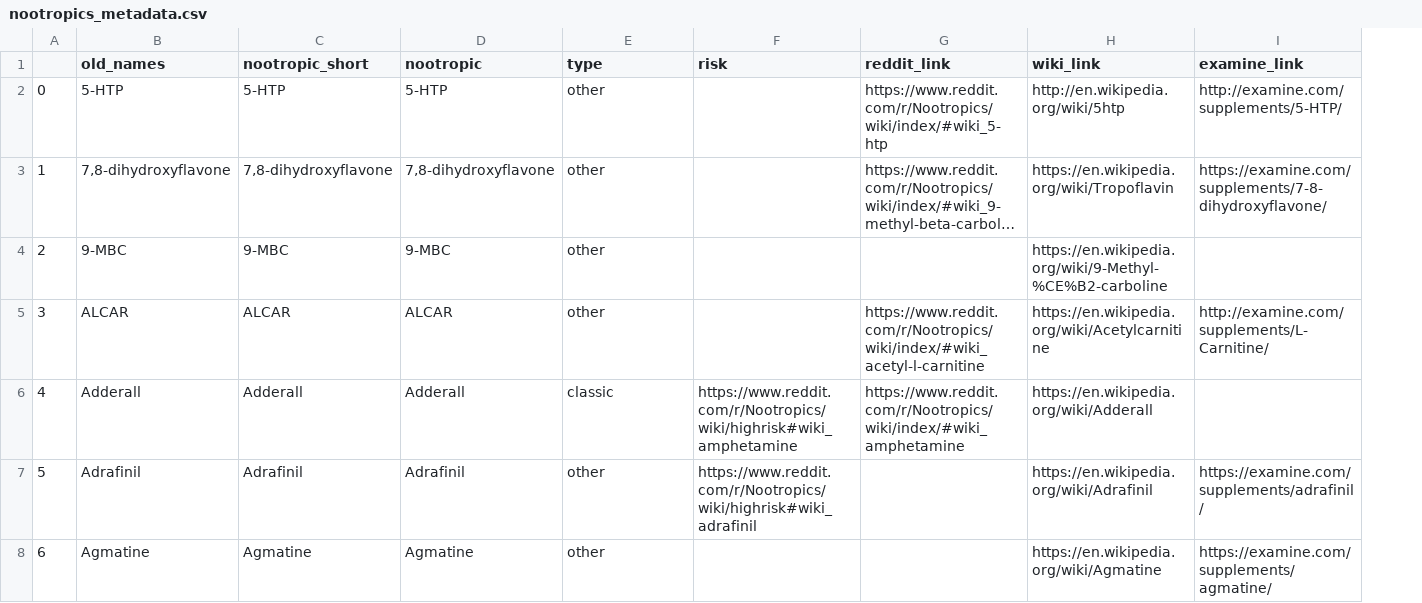
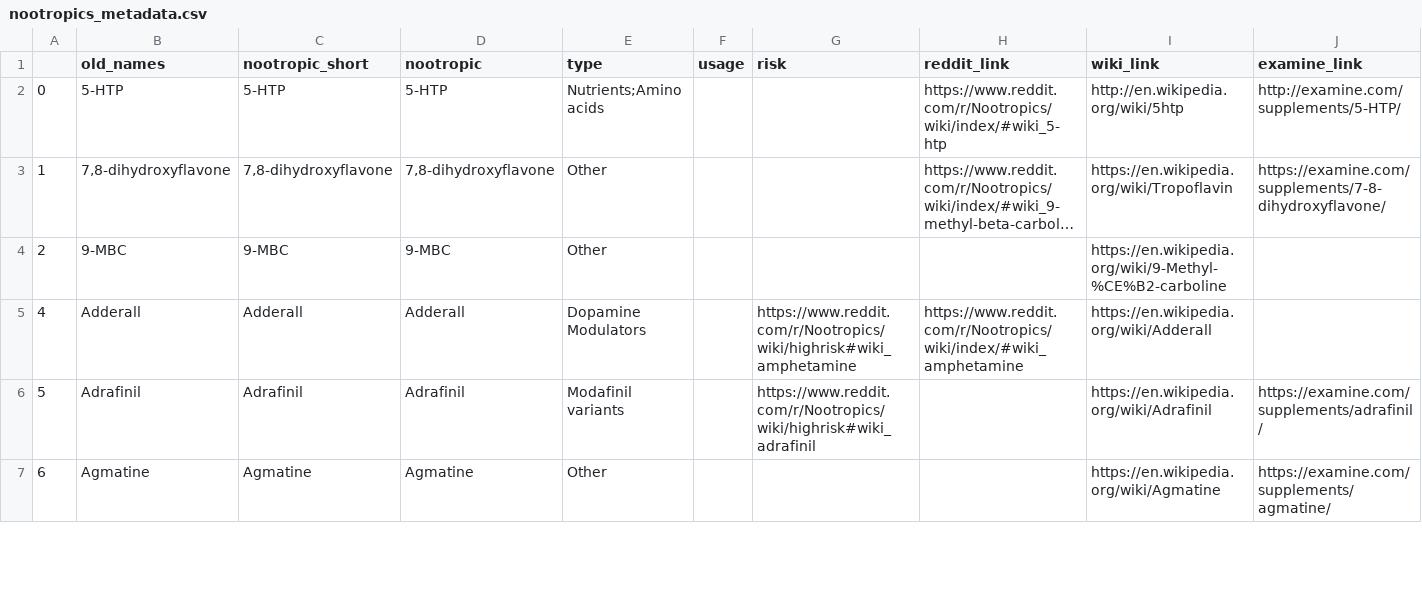
Before and after one commit to LeoGrin/nootroflix, a CSV file: data/nootropics_metadata.csv, drawn as a sheet; only a part is shown; long unchanged cells end in …; removed rows and columns are numbered as before the commit, all else as after; the diff covers the shown part only; the diff names each change by its address in the sheet, - before the commit and + after, or states it on an @@ line.

Commit message:
organized nootropics by categories

```diff
--- a/data/nootropics_metadata.csv
+++ b/data/nootropics_metadata.csv
+column F (usage), empty
-E2 (type): other
+E2 (type): Nutrients;Amino acids
-E3:E4 (type): other
+E3:E4 (type): Other
-row 5: 3 | ALCAR | ALCAR | ALCAR | other |  | https://www.reddit.com/r/Nootropics/wiki/index/#wiki_acetyl-l-carnitine | https://en.wikipedia.org/wiki/Acetylcarnitine | http://examine.com/supplements/L-Carnitine/
-E5 (type): classic
+E5 (type): Dopamine Modulators
-E6 (type): other
+E6 (type): Modafinil variants
-E7 (type): other
+E7 (type): Other
```
Also changed, not shown: 1 added row and 123 edited cells elsewhere in this file, 9 other files.
